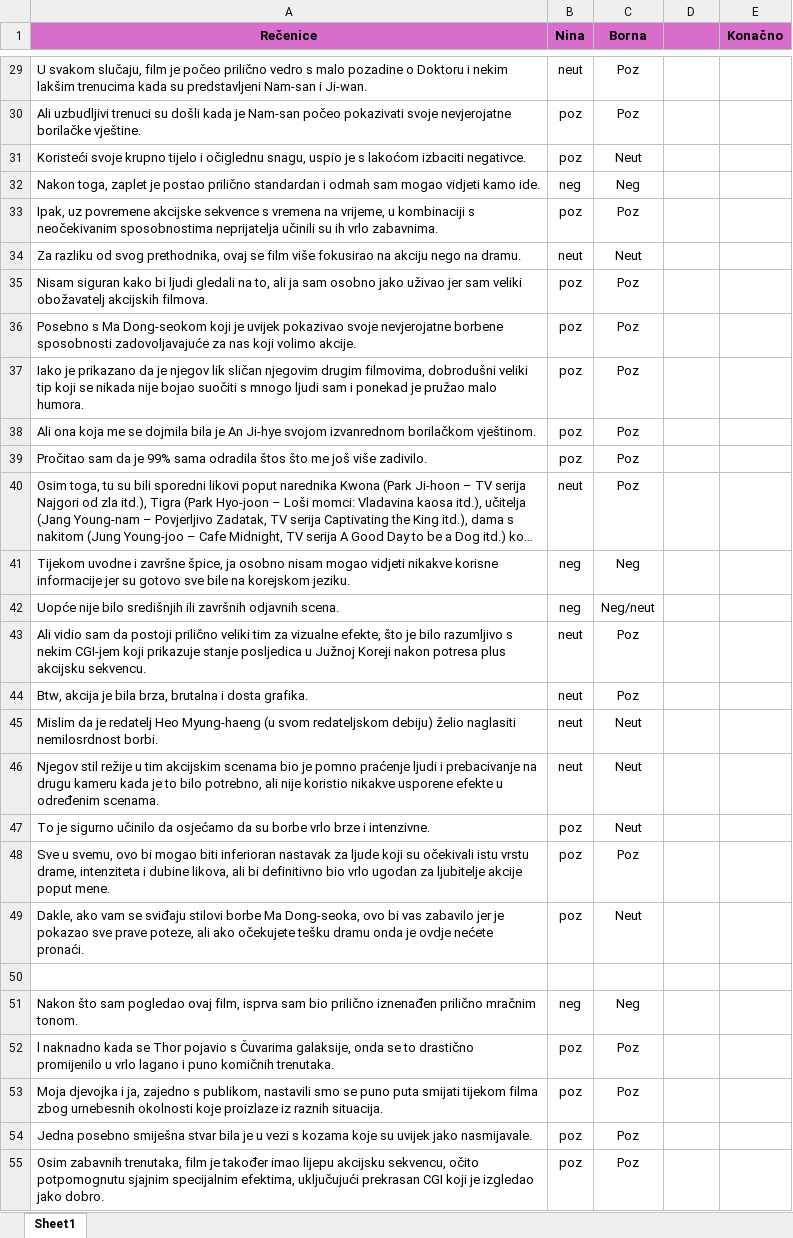
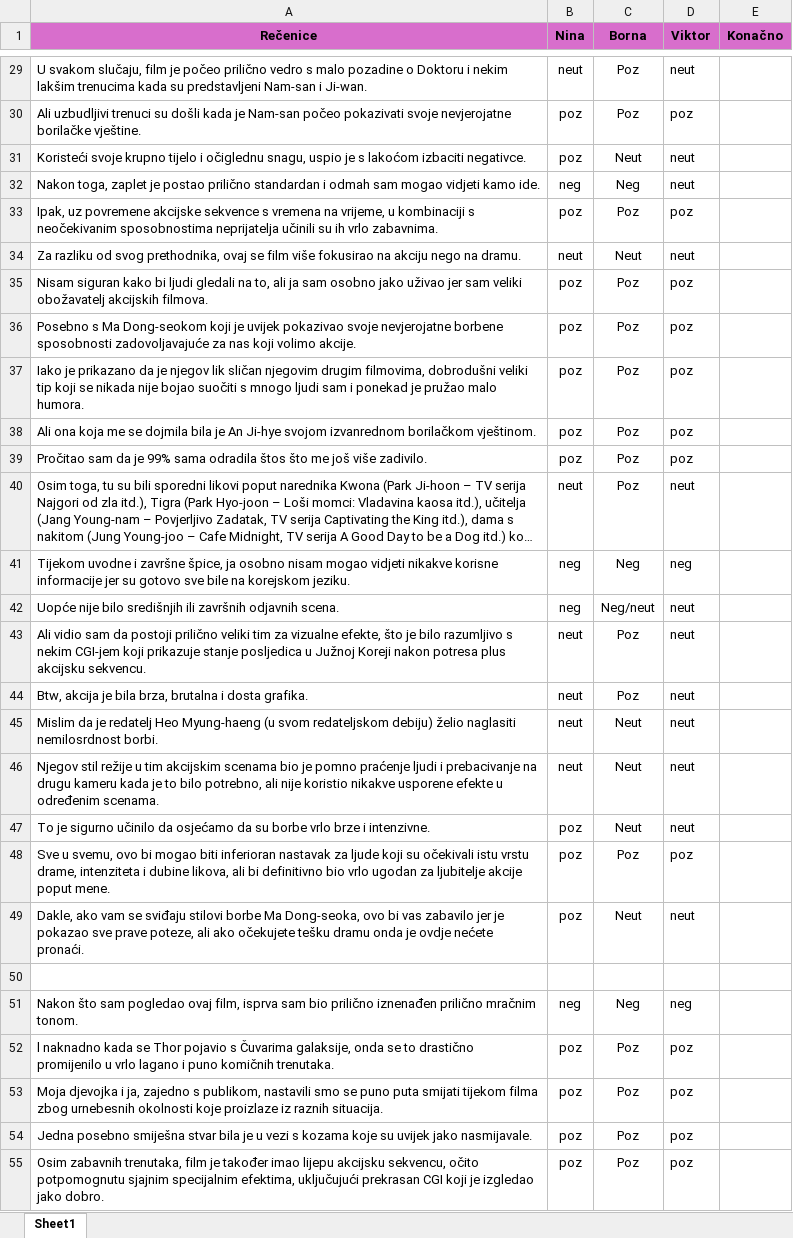
Before and after one commit to BoViNiMa/OPJ, an Excel workbook: 150 recenica.xlsx, sheet Sheet1, drawn as a sheet; only a part is shown, gaps mark what is left out; long unchanged cells end in …; values as stored, in another font and other column widths than the file's, no borders; the diff covers the shown part only; the diff names each change by its address in the sheet, - before the commit and + after, or states it on an @@ line.

```diff
--- a/150 recenica.xlsx (sheet Sheet1)
+++ b/150 recenica.xlsx (sheet Sheet1)
-D1: (empty)
+D1: Viktor
-D29 (Viktor): (empty)
+D29 (Viktor): neut
-D30 (Viktor): (empty)
+D30 (Viktor): poz
-D31:D32 (Viktor): (empty)
+D31:D32 (Viktor): neut
-D33 (Viktor): (empty)
+D33 (Viktor): poz
-D34 (Viktor): (empty)
+D34 (Viktor): neut
-D35:D39 (Viktor): (empty)
+D35:D39 (Viktor): poz
-D40 (Viktor): (empty)
+D40 (Viktor): neut
-D41 (Viktor): (empty)
+D41 (Viktor): neg
-D42:D47 (Viktor): (empty)
+D42:D47 (Viktor): neut
-D48 (Viktor): (empty)
+D48 (Viktor): poz
-D49 (Viktor): (empty)
+D49 (Viktor): neut
-D51 (Viktor): (empty)
+D51 (Viktor): neg
-D52:D55 (Viktor): (empty)
+D52:D55 (Viktor): poz
```
Also changed, not shown: 120 edited cells elsewhere in this sheet.
